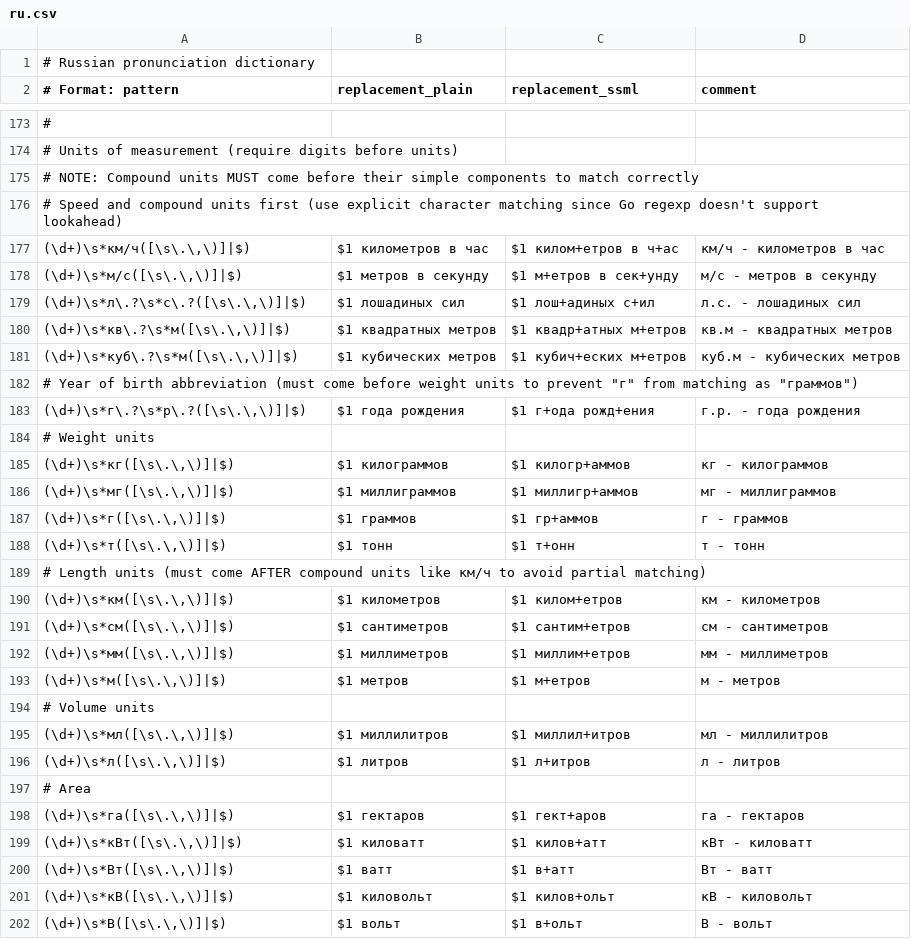
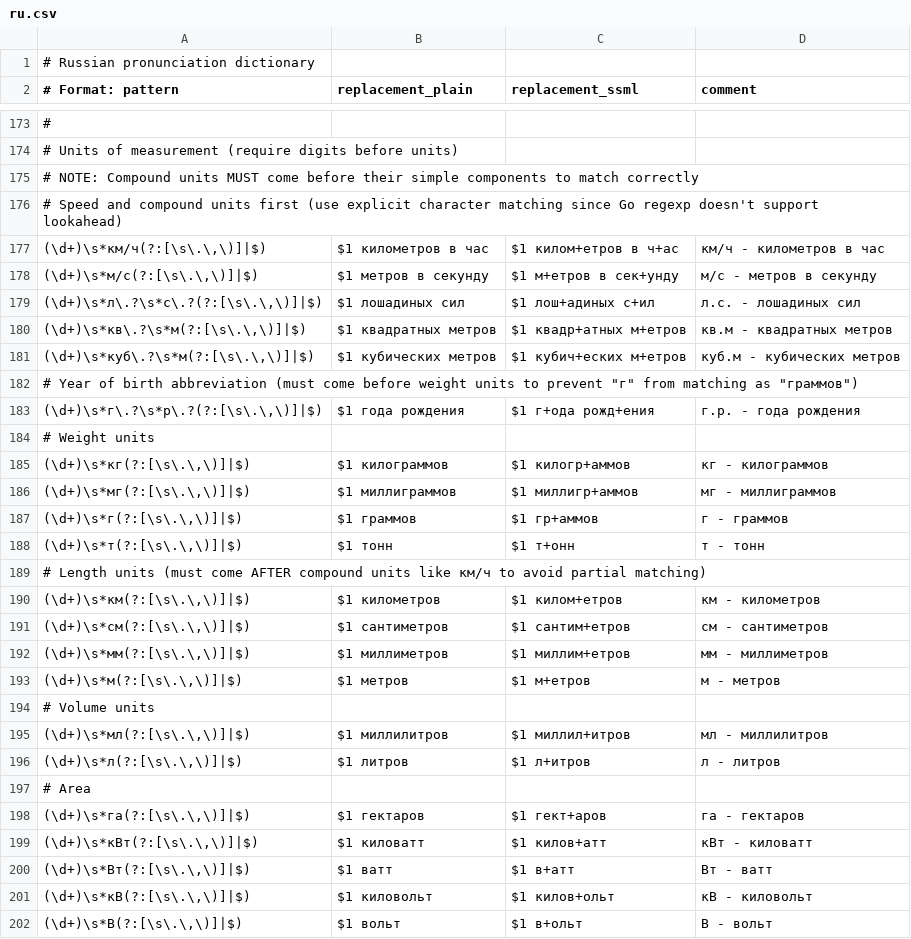
Before and after one commit to vpoluyaktov/biblio-audiobook-builder-tts, a CSV file: internal/sanitize/data/ru.csv, drawn as a sheet; only a part is shown, gaps mark what is left out; the diff covers the shown part only.

```diff
--- a/internal/sanitize/data/ru.csv
+++ b/internal/sanitize/data/ru.csv
@@ -176,27 +176,27 @@
 # Speed and compound units first (use explicit character matching since Go regexp doesn't support lookahead)
-"(\d+)\s*км/ч([\s\.\,\)]|$)",$1 километров в час,$1 килом+етров в ч+ас,км/ч - километров в час
-"(\d+)\s*м/с([\s\.\,\)]|$)",$1 метров в секунду,$1 м+етров в сек+унду,м/с - метров в секунду
-"(\d+)\s*л\.?\s*с\.?([\s\.\,\)]|$)",$1 лошадиных сил,$1 лош+адиных с+ил,л.с. - лошадиных сил
-"(\d+)\s*кв\.?\s*м([\s\.\,\)]|$)",$1 квадратных метров,$1 квадр+атных м+етров,кв.м - квадратных метров
-"(\d+)\s*куб\.?\s*м([\s\.\,\)]|$)",$1 кубических метров,$1 кубич+еских м+етров,куб.м - кубических метров
+"(\d+)\s*км/ч(?:[\s\.\,\)]|$)",$1 километров в час,$1 килом+етров в ч+ас,км/ч - километров в час
+"(\d+)\s*м/с(?:[\s\.\,\)]|$)",$1 метров в секунду,$1 м+етров в сек+унду,м/с - метров в секунду
+"(\d+)\s*л\.?\s*с\.?(?:[\s\.\,\)]|$)",$1 лошадиных сил,$1 лош+адиных с+ил,л.с. - лошадиных сил
+"(\d+)\s*кв\.?\s*м(?:[\s\.\,\)]|$)",$1 квадратных метров,$1 квадр+атных м+етров,кв.м - квадратных метров
+"(\d+)\s*куб\.?\s*м(?:[\s\.\,\)]|$)",$1 кубических метров,$1 кубич+еских м+етров,куб.м - кубических метров
 # Year of birth abbreviation (must come before weight units to prevent "г" from matching as "граммов")
-"(\d+)\s*г\.?\s*р\.?([\s\.\,\)]|$)",$1 года рождения,$1 г+ода рожд+ения,г.р. - года рождения
+"(\d+)\s*г\.?\s*р\.?(?:[\s\.\,\)]|$)",$1 года рождения,$1 г+ода рожд+ения,г.р. - года рождения
 # Weight units
-"(\d+)\s*кг([\s\.\,\)]|$)",$1 килограммов,$1 килогр+аммов,кг - килограммов
-"(\d+)\s*мг([\s\.\,\)]|$)",$1 миллиграммов,$1 миллигр+аммов,мг - миллиграммов
-"(\d+)\s*г([\s\.\,\)]|$)",$1 граммов,$1 гр+аммов,г - граммов
-"(\d+)\s*т([\s\.\,\)]|$)",$1 тонн,$1 т+онн,т - тонн
+"(\d+)\s*кг(?:[\s\.\,\)]|$)",$1 килограммов,$1 килогр+аммов,кг - килограммов
+"(\d+)\s*мг(?:[\s\.\,\)]|$)",$1 миллиграммов,$1 миллигр+аммов,мг - миллиграммов
+"(\d+)\s*г(?:[\s\.\,\)]|$)",$1 граммов,$1 гр+аммов,г - граммов
+"(\d+)\s*т(?:[\s\.\,\)]|$)",$1 тонн,$1 т+онн,т - тонн
 # Length units (must come AFTER compound units like км/ч to avoid partial matching)
-"(\d+)\s*км([\s\.\,\)]|$)",$1 километров,$1 килом+етров,км - километров
-"(\d+)\s*см([\s\.\,\)]|$)",$1 сантиметров,$1 сантим+етров,см - сантиметров
-"(\d+)\s*мм([\s\.\,\)]|$)",$1 миллиметров,$1 миллим+етров,мм - миллиметров
-"(\d+)\s*м([\s\.\,\)]|$)",$1 метров,$1 м+етров,м - метров
+"(\d+)\s*км(?:[\s\.\,\)]|$)",$1 километров,$1 килом+етров,км - километров
+"(\d+)\s*см(?:[\s\.\,\)]|$)",$1 сантиметров,$1 сантим+етров,см - сантиметров
+"(\d+)\s*мм(?:[\s\.\,\)]|$)",$1 миллиметров,$1 миллим+етров,мм - миллиметров
+"(\d+)\s*м(?:[\s\.\,\)]|$)",$1 метров,$1 м+етров,м - метров
 # Volume units
-"(\d+)\s*мл([\s\.\,\)]|$)",$1 миллилитров,$1 миллил+итров,мл - миллилитров
-"(\d+)\s*л([\s\.\,\)]|$)",$1 литров,$1 л+итров,л - литров
+"(\d+)\s*мл(?:[\s\.\,\)]|$)",$1 миллилитров,$1 миллил+итров,мл - миллилитров
+"(\d+)\s*л(?:[\s\.\,\)]|$)",$1 литров,$1 л+итров,л - литров
 # Area
-"(\d+)\s*га([\s\.\,\)]|$)",$1 гектаров,$1 гект+аров,га - гектаров
-"(\d+)\s*кВт([\s\.\,\)]|$)",$1 киловатт,$1 килов+атт,кВт - киловатт
-"(\d+)\s*Вт([\s\.\,\)]|$)",$1 ватт,$1 в+атт,Вт - ватт
-"(\d+)\s*кВ([\s\.\,\)]|$)",$1 киловольт,$1 килов+ольт,кВ - киловольт
-"(\d+)\s*В([\s\.\,\)]|$)",$1 вольт,$1 в+ольт,В - вольт
+"(\d+)\s*га(?:[\s\.\,\)]|$)",$1 гектаров,$1 гект+аров,га - гектаров
+"(\d+)\s*кВт(?:[\s\.\,\)]|$)",$1 киловатт,$1 килов+атт,кВт - киловатт
+"(\d+)\s*Вт(?:[\s\.\,\)]|$)",$1 ватт,$1 в+атт,Вт - ватт
+"(\d+)\s*кВ(?:[\s\.\,\)]|$)",$1 киловольт,$1 килов+ольт,кВ - киловольт
+"(\d+)\s*В(?:[\s\.\,\)]|$)",$1 вольт,$1 в+ольт,В - вольт
```
Also changed, not shown: 9 edited cells elsewhere in this file, 2 other files.
